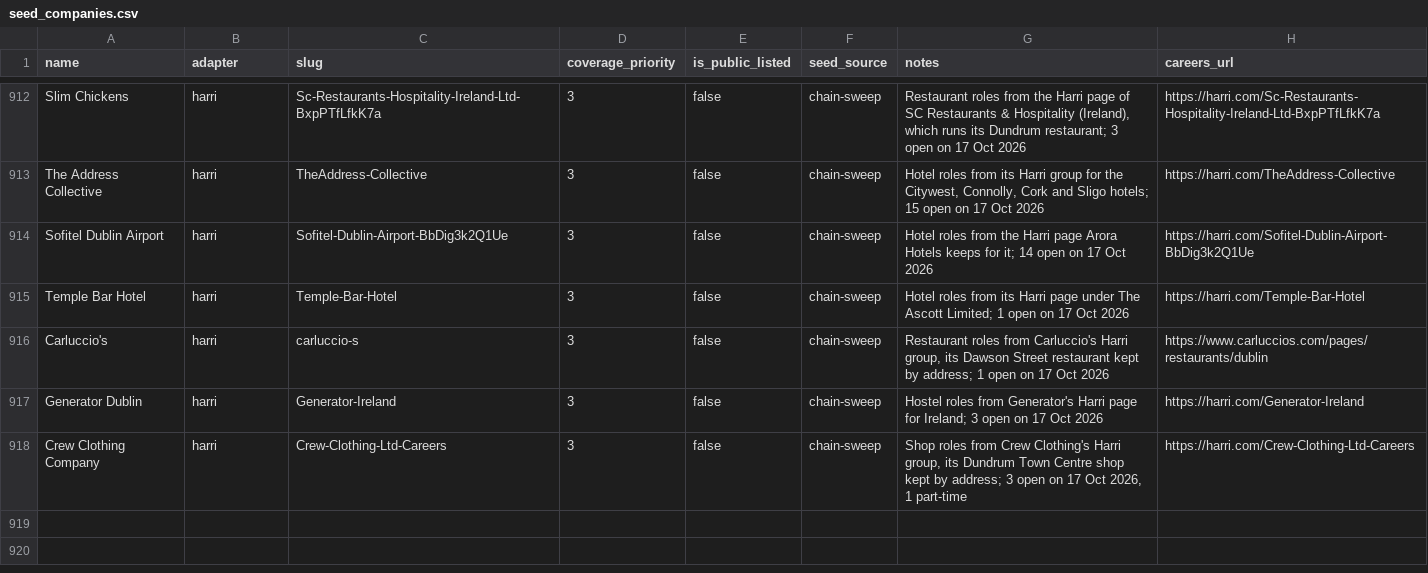
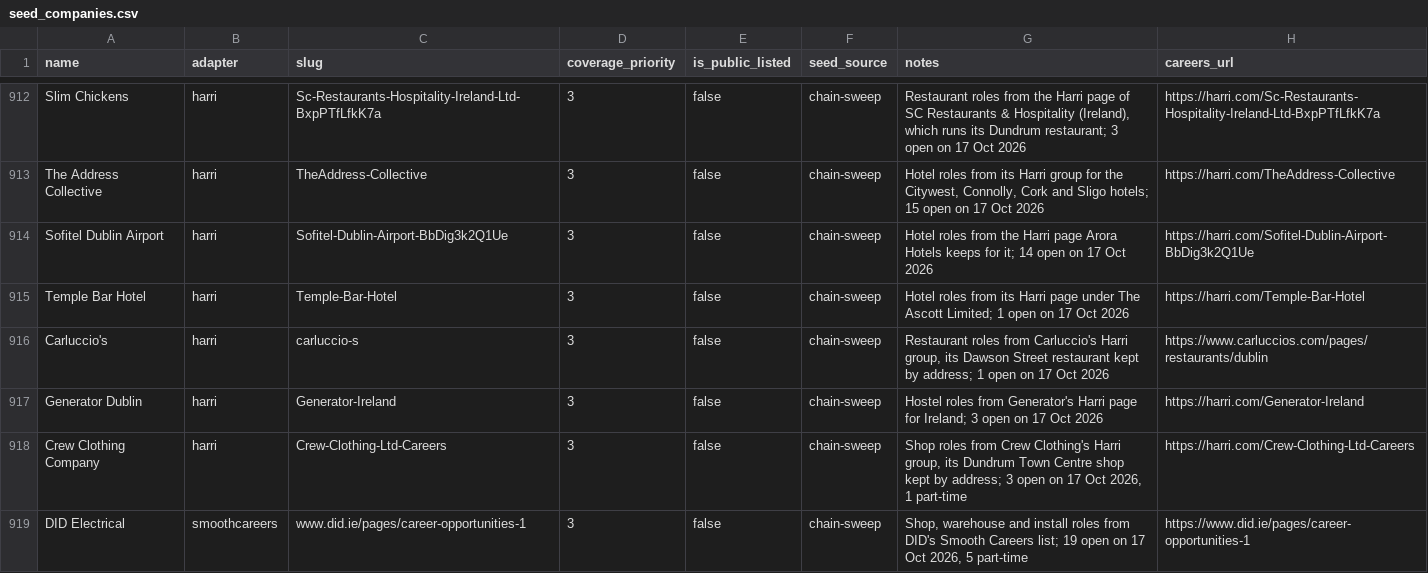
Before and after one commit to ag2502/Sorted-Place, a CSV file: data/seed_companies.csv, drawn as a sheet; only a part is shown, gaps mark what is left out; the diff names each change by its address in the sheet, - before the commit and + after, or states it on an @@ line.

Commit message:
2026-10-17 14:58 - Read DID Electrical's shop roles
DID lists its roles on a Smooth Careers page of its Shopify shop. 19 were open on
17 Oct 2026 across its stores, 5 of them part-time, and a seeded crawl read all 19.

```diff
--- a/data/seed_companies.csv
+++ b/data/seed_companies.csv
+row 919: DID Electrical | smoothcareers | www.did.ie/pages/career-opportunities-1 | 3 | false | chain-sweep | Shop, warehouse and install roles from DID's Smooth Careers list; 19 open on 17 Oct 2026, 5 part-time | https://www.did.ie/pages/career-opportunities-1
```
